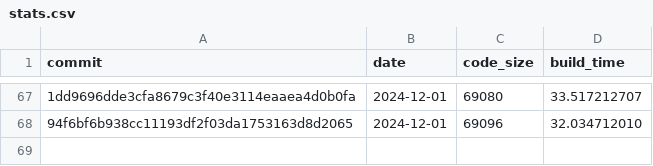
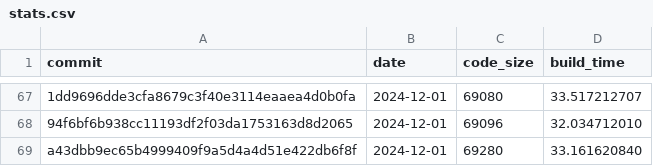
Before and after one commit to CharlyCst/miralis-commit-stats, a CSV file: stats.csv, drawn as a sheet; only a part is shown, gaps mark what is left out; the diff names each change by its address in the sheet, - before the commit and + after, or states it on an @@ line.

Commit message:
[Automated] push stats from Miralis CI

```diff
--- a/stats.csv
+++ b/stats.csv
+row 69: a43dbb9ec65b4999409f9a5d4a4d51e422db6f8f | 2024-12-01 | 69280 | 33.161620840
```
